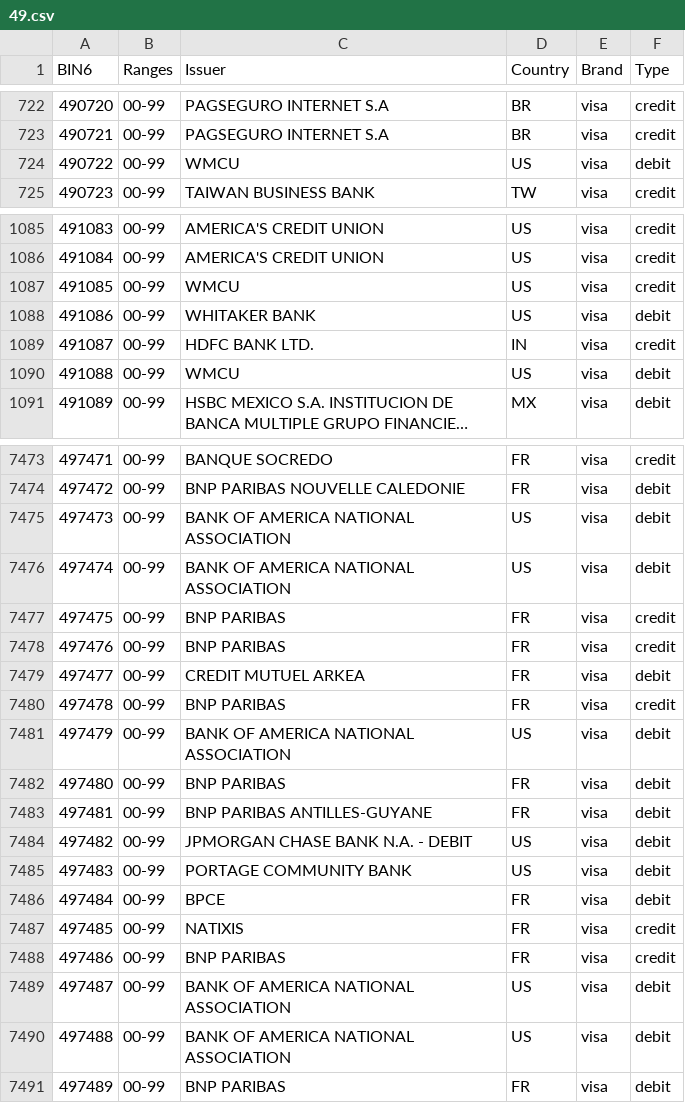
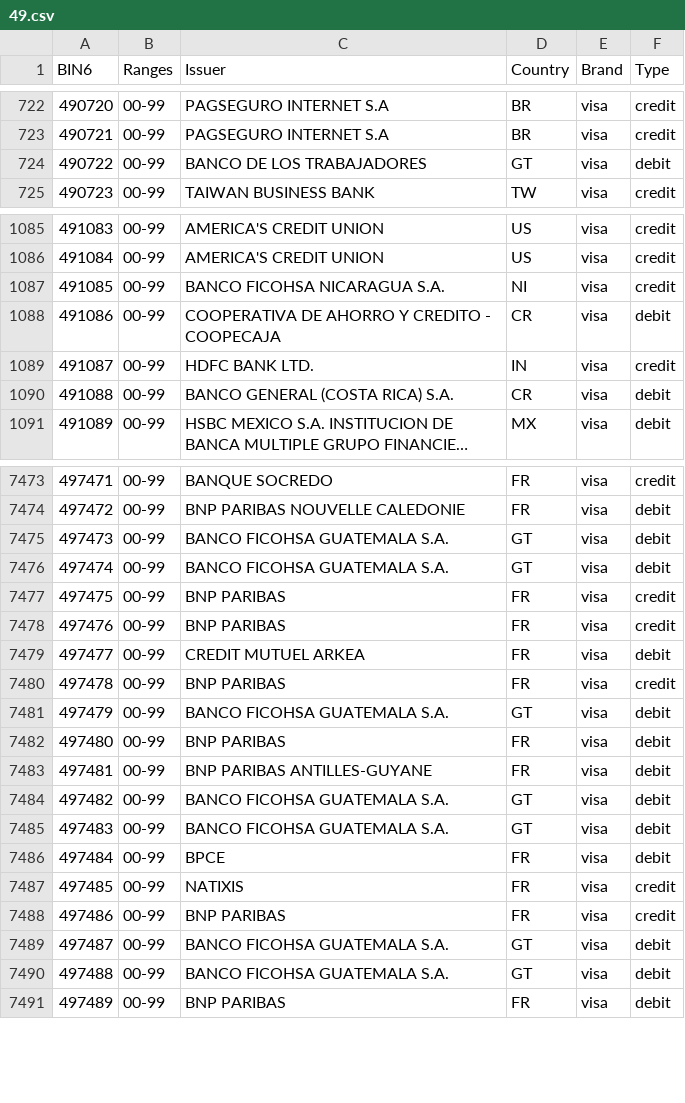
Before and after one commit to Wayproyect/openbiin, a CSV file: functions/data/49.csv, drawn as a sheet; only a part is shown, gaps mark what is left out; long unchanged cells end in …; the diff covers the shown part only; the diff names each change by its address in the sheet, - before the commit and + after, or states it on an @@ line.

```diff
--- a/functions/data/49.csv
+++ b/functions/data/49.csv
-C724 (Issuer): WMCU
+C724 (Issuer): BANCO DE LOS TRABAJADORES
-D724 (Country): US
+D724 (Country): GT
-C1087 (Issuer): WMCU
+C1087 (Issuer): BANCO FICOHSA NICARAGUA S.A.
-D1087 (Country): US
+D1087 (Country): NI
-C1088 (Issuer): WHITAKER BANK
+C1088 (Issuer): COOPERATIVA DE AHORRO Y CREDITO - COOPECAJA
-D1088 (Country): US
+D1088 (Country): CR
-C1090 (Issuer): WMCU
+C1090 (Issuer): BANCO GENERAL (COSTA RICA) S.A.
-D1090 (Country): US
+D1090 (Country): CR
-C7475:C7476 (Issuer): BANK OF AMERICA NATIONAL ASSOCIATION
+C7475:C7476 (Issuer): BANCO FICOHSA GUATEMALA S.A.
-D7475:D7476 (Country): US
+D7475:D7476 (Country): GT
-C7481 (Issuer): BANK OF AMERICA NATIONAL ASSOCIATION
+C7481 (Issuer): BANCO FICOHSA GUATEMALA S.A.
-D7481 (Country): US
+D7481 (Country): GT
-C7484 (Issuer): JPMORGAN CHASE BANK N.A. - DEBIT
+C7484 (Issuer): BANCO FICOHSA GUATEMALA S.A.
-D7484:D7485 (Country): US
+D7484:D7485 (Country): GT
-C7485 (Issuer): PORTAGE COMMUNITY BANK
+C7485 (Issuer): BANCO FICOHSA GUATEMALA S.A.
-C7489:C7490 (Issuer): BANK OF AMERICA NATIONAL ASSOCIATION
+C7489:C7490 (Issuer): BANCO FICOHSA GUATEMALA S.A.
-D7489:D7490 (Country): US
+D7489:D7490 (Country): GT
```
Also changed, not shown: 92 edited cells elsewhere in this file, functions/data/42.csv, functions/data/43.csv, 13 other files.
